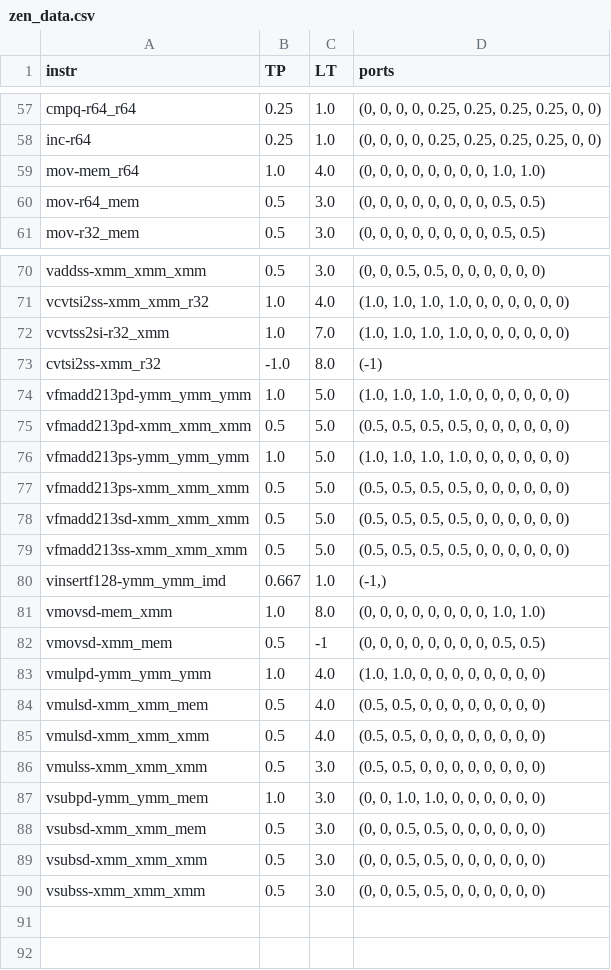
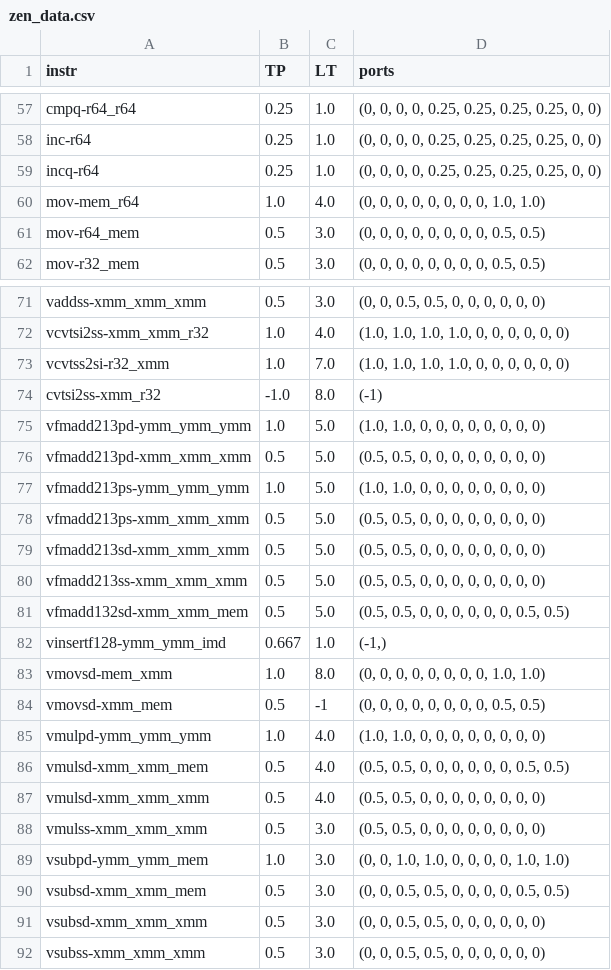
Before and after one commit to RRZE-HPC/OSACA, a CSV file: osaca/data/zen_data.csv, drawn as a sheet; only a part is shown, gaps mark what is left out.

Commit message:
updated values

```diff
--- a/osaca/data/zen_data.csv
+++ b/osaca/data/zen_data.csv
@@ -58,2 +58,3 @@ cmpq-r64_r64,0.25,1.0,"(0, 0, 0, 0, 0.25, 0.25, 0.25, 0.25, 0, 0)"
 inc-r64,0.25,1.0,"(0, 0, 0, 0, 0.25, 0.25, 0.25, 0.25, 0, 0)"
+incq-r64,0.25,1.0,"(0, 0, 0, 0, 0.25, 0.25, 0.25, 0.25, 0, 0)"
 mov-mem_r64,1.0,4.0,"(0, 0, 0, 0, 0, 0, 0, 0, 1.0, 1.0)"
@@ -73,8 +74,9 @@ vcvtss2si-r32_xmm,1.0,7.0,"(1.0, 1.0, 1.0, 1.0, 0, 0, 0, 0, 0, 0)"
 cvtsi2ss-xmm_r32,-1.0,8.0,"(-1)"
-vfmadd213pd-ymm_ymm_ymm,1.0,5.0,"(1.0, 1.0, 1.0, 1.0, 0, 0, 0, 0, 0, 0)"
-vfmadd213pd-xmm_xmm_xmm,0.5,5.0,"(0.5, 0.5, 0.5, 0.5, 0, 0, 0, 0, 0, 0)"
-vfmadd213ps-ymm_ymm_ymm,1.0,5.0,"(1.0, 1.0, 1.0, 1.0, 0, 0, 0, 0, 0, 0)"
-vfmadd213ps-xmm_xmm_xmm,0.5,5.0,"(0.5, 0.5, 0.5, 0.5, 0, 0, 0, 0, 0, 0)"
-vfmadd213sd-xmm_xmm_xmm,0.5,5.0,"(0.5, 0.5, 0.5, 0.5, 0, 0, 0, 0, 0, 0)"
-vfmadd213ss-xmm_xmm_xmm,0.5,5.0,"(0.5, 0.5, 0.5, 0.5, 0, 0, 0, 0, 0, 0)"
+vfmadd213pd-ymm_ymm_ymm,1.0,5.0,"(1.0, 1.0, 0, 0, 0, 0, 0, 0, 0, 0)"
+vfmadd213pd-xmm_xmm_xmm,0.5,5.0,"(0.5, 0.5, 0, 0, 0, 0, 0, 0, 0, 0)"
+vfmadd213ps-ymm_ymm_ymm,1.0,5.0,"(1.0, 1.0, 0, 0, 0, 0, 0, 0, 0, 0)"
+vfmadd213ps-xmm_xmm_xmm,0.5,5.0,"(0.5, 0.5, 0, 0, 0, 0, 0, 0, 0, 0)"
+vfmadd213sd-xmm_xmm_xmm,0.5,5.0,"(0.5, 0.5, 0, 0, 0, 0, 0, 0, 0, 0)"
+vfmadd213ss-xmm_xmm_xmm,0.5,5.0,"(0.5, 0.5, 0, 0, 0, 0, 0, 0, 0, 0)"
+vfmadd132sd-xmm_xmm_mem,0.5,5.0,"(0.5, 0.5, 0, 0, 0, 0, 0, 0, 0.5, 0.5)"
 vinsertf128-ymm_ymm_imd,0.667,1.0,"(-1,)"
@@ -83,7 +85,7 @@ vmovsd-xmm_mem,0.5,-1,"(0, 0, 0, 0, 0, 0, 0, 0, 0.5, 0.5)"
 vmulpd-ymm_ymm_ymm,1.0,4.0,"(1.0, 1.0, 0, 0, 0, 0, 0, 0, 0, 0)"
-vmulsd-xmm_xmm_mem,0.5,4.0,"(0.5, 0.5, 0, 0, 0, 0, 0, 0, 0, 0)"
+vmulsd-xmm_xmm_mem,0.5,4.0,"(0.5, 0.5, 0, 0, 0, 0, 0, 0, 0.5, 0.5)"
 vmulsd-xmm_xmm_xmm,0.5,4.0,"(0.5, 0.5, 0, 0, 0, 0, 0, 0, 0, 0)"
 vmulss-xmm_xmm_xmm,0.5,3.0,"(0.5, 0.5, 0, 0, 0, 0, 0, 0, 0, 0)"
-vsubpd-ymm_ymm_mem,1.0,3.0,"(0, 0, 1.0, 1.0, 0, 0, 0, 0, 0, 0)"
-vsubsd-xmm_xmm_mem,0.5,3.0,"(0, 0, 0.5, 0.5, 0, 0, 0, 0, 0, 0)"
+vsubpd-ymm_ymm_mem,1.0,3.0,"(0, 0, 1.0, 1.0, 0, 0, 0, 0, 1.0, 1.0)"
+vsubsd-xmm_xmm_mem,0.5,3.0,"(0, 0, 0.5, 0.5, 0, 0, 0, 0, 0.5, 0.5)"
 vsubsd-xmm_xmm_xmm,0.5,3.0,"(0, 0, 0.5, 0.5, 0, 0, 0, 0, 0, 0)"
```
